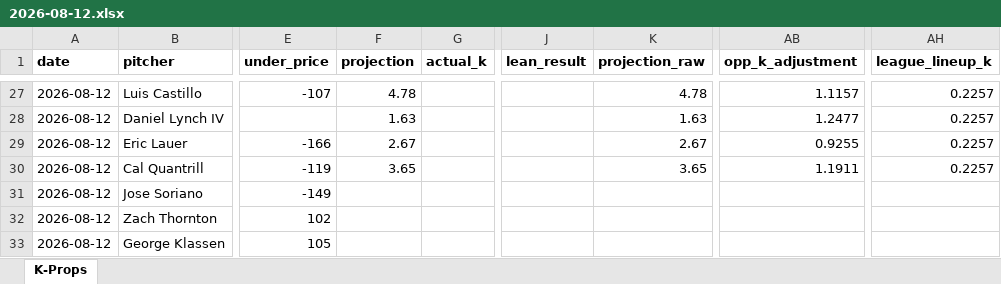
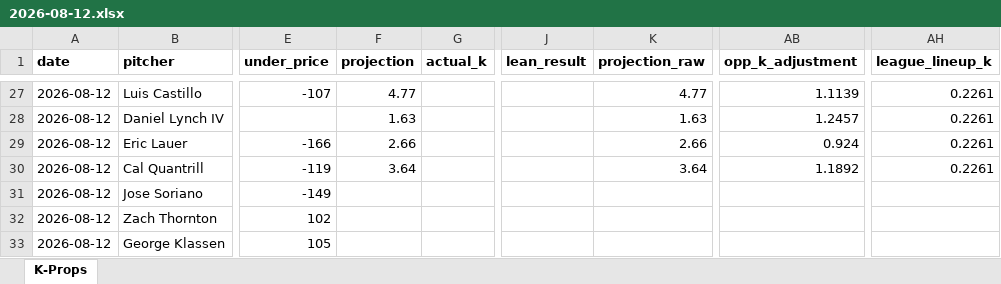
Before and after one commit to flychico/lydiaslab, an Excel workbook: data/k-props/2026-08-12.xlsx, sheet K-Props, drawn as a sheet; only a part is shown, gaps mark what is left out; values as stored, in another font and other column widths than the file's, no borders; the diff covers the shown part only; the diff names each change by its address in the sheet, - before the commit and + after, or states it on an @@ line.

```diff
--- a/data/k-props/2026-08-12.xlsx (sheet K-Props)
+++ b/data/k-props/2026-08-12.xlsx (sheet K-Props)
-F27 (projection): 4.78
+F27 (projection): 4.77
-K27 (projection_raw): 4.78
+K27 (projection_raw): 4.77
-AB27 (opp_k_adjustment): 1.1157
+AB27 (opp_k_adjustment): 1.1139
-AH27:AH30 (league_lineup_k): 0.2257
+AH27:AH30 (league_lineup_k): 0.2261
-AB28 (opp_k_adjustment): 1.2477
+AB28 (opp_k_adjustment): 1.2457
-F29 (projection): 2.67
+F29 (projection): 2.66
-K29 (projection_raw): 2.67
+K29 (projection_raw): 2.66
-AB29 (opp_k_adjustment): 0.9255
+AB29 (opp_k_adjustment): 0.924
-F30 (projection): 3.65
+F30 (projection): 3.64
-K30 (projection_raw): 3.65
+K30 (projection_raw): 3.64
-AB30 (opp_k_adjustment): 1.1911
+AB30 (opp_k_adjustment): 1.1892
```
Also changed, not shown: 117 edited cells elsewhere in this sheet, 12 other files.
